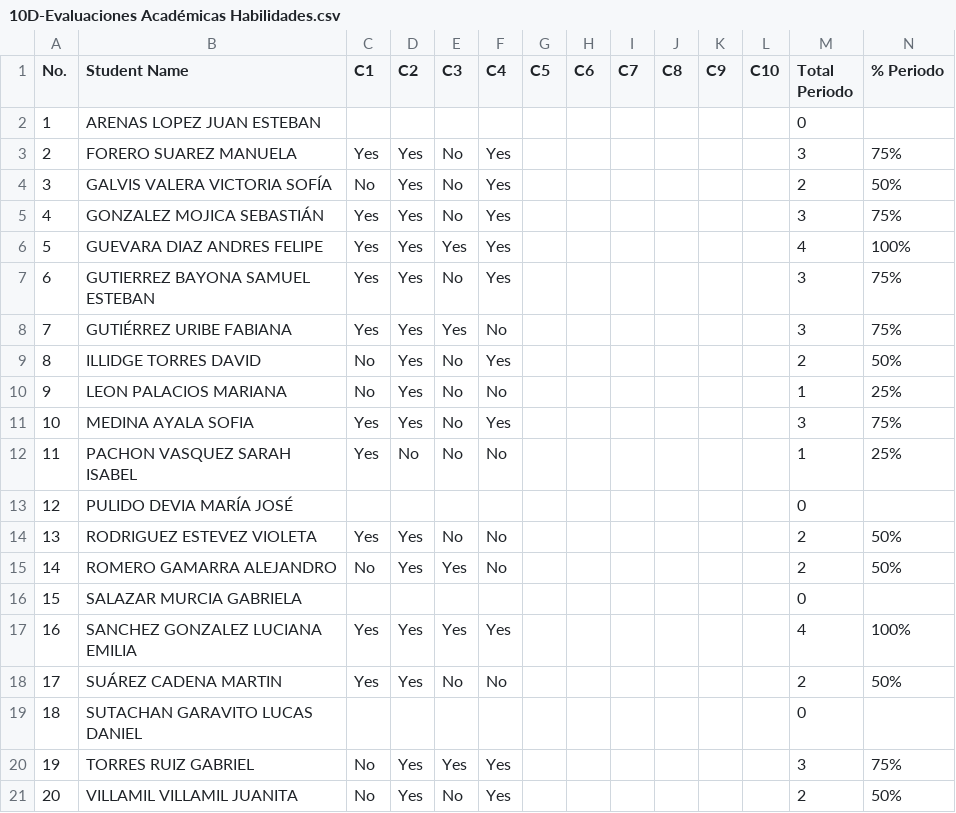
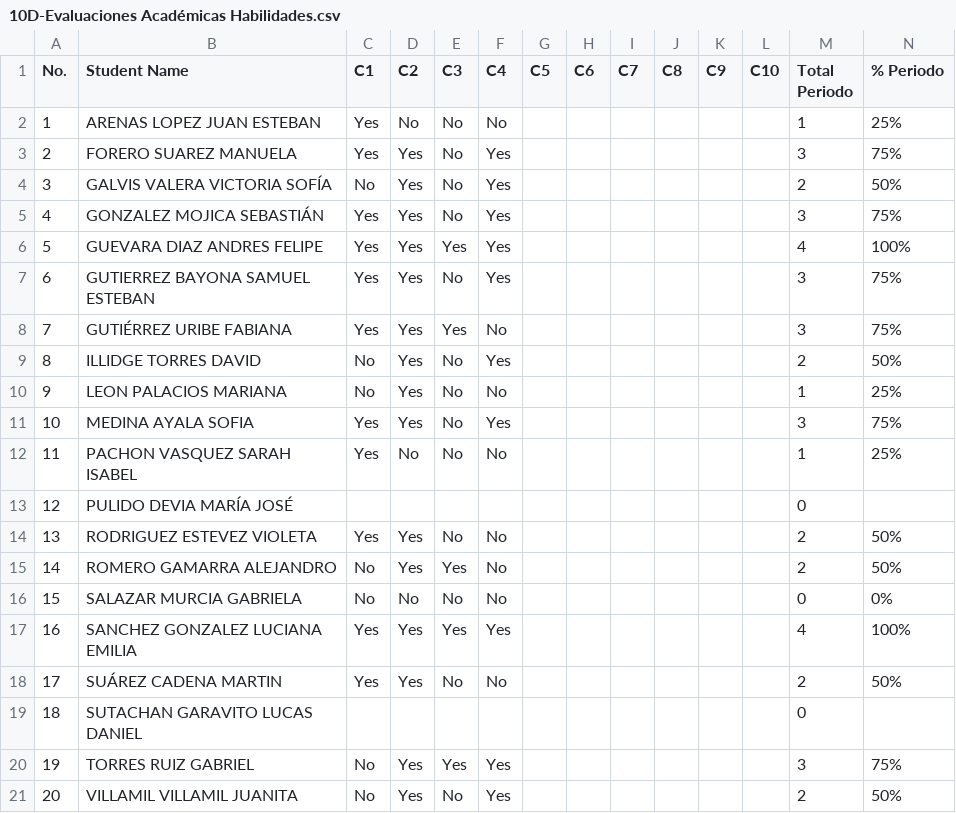
Before and after one commit to nolopez338/global_economics, a CSV file: teacher/tools/2026-09-29_Results/Extracted/10D-Evaluaciones Académicas Habilidades.csv, drawn as a sheet.

```diff
--- a/teacher/tools/2026-09-29_Results/Extracted/10D-Evaluaciones Académicas Habilidades.csv
+++ b/teacher/tools/2026-09-29_Results/Extracted/10D-Evaluaciones Académicas Habilidades.csv
@@ -1,3 +1,3 @@
 No.,Student Name,C1,C2,C3,C4,C5,C6,C7,C8,C9,C10,Total Periodo,% Periodo
-1,ARENAS LOPEZ JUAN ESTEBAN,,,,,,,,,,,0,
+1,ARENAS LOPEZ JUAN ESTEBAN,Yes,No,No,No,,,,,,,1,25%
 2,FORERO SUAREZ MANUELA,Yes,Yes,No,Yes,,,,,,,3,75%
@@ -15,3 +15,3 @@
 14,ROMERO GAMARRA ALEJANDRO,No,Yes,Yes,No,,,,,,,2,50%
-15,SALAZAR MURCIA GABRIELA,,,,,,,,,,,0,
+15,SALAZAR MURCIA GABRIELA,No,No,No,No,,,,,,,0,0%
 16,SANCHEZ GONZALEZ LUCIANA EMILIA,Yes,Yes,Yes,Yes,,,,,,,4,100%
```
Also changed, not shown: teacher/tools/2026-09-29_Results/Extracted/10E-Evaluaciones Académicas Habilidades.csv, teacher/tools/2026-09-29_Results/Extracted/Unified_Extracted.csv, 5 other files.
